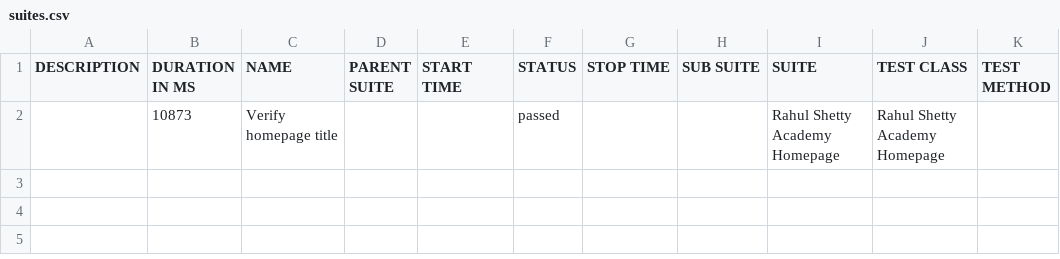
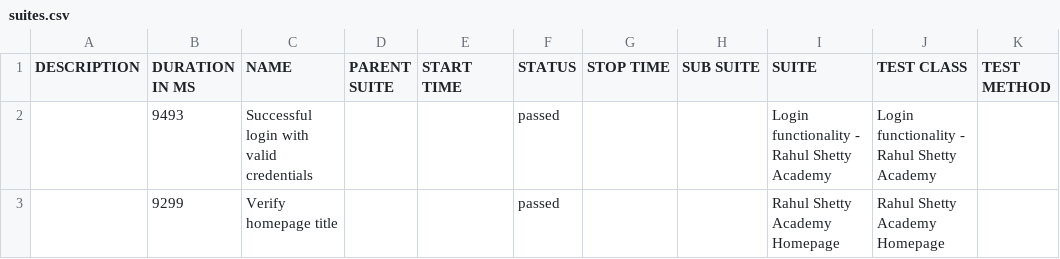
Before and after one commit to NagarajLakshatti2/selenium_radish_bdd_frameworks, a CSV file: allure-report/data/suites.csv, drawn as a sheet.

Commit message:
code cleaning done and reporting worked

```diff
--- a/allure-report/data/suites.csv
+++ b/allure-report/data/suites.csv
@@ -1,2 +1,3 @@
 "DESCRIPTION","DURATION IN MS","NAME","PARENT SUITE","START TIME","STATUS","STOP TIME","SUB SUITE","SUITE","TEST CLASS","TEST METHOD"
-"","10873","Verify homepage title","","","passed","","","Rahul Shetty Academy Homepage","Rahul Shetty Academy Homepage",""
+"","9493","Successful login with valid credentials","","","passed","","","Login functionality - Rahul Shetty Academy","Login functionality - Rahul Shetty Academy",""
+"","9299","Verify homepage title","","","passed","","","Rahul Shetty Academy Homepage","Rahul Shetty Academy Homepage",""
```
Also changed, not shown: 50 other files.
